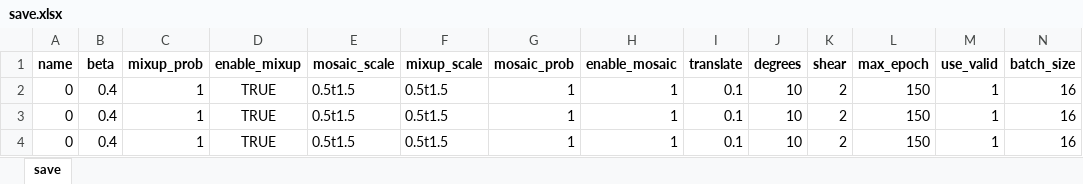
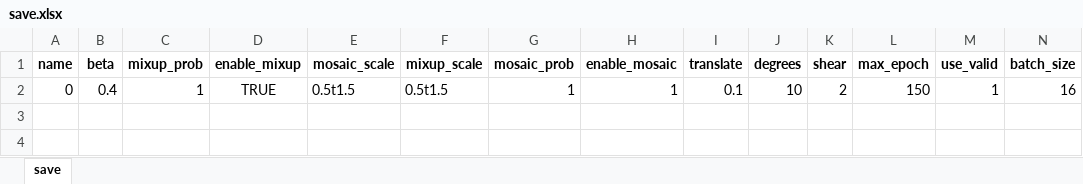
Before and after one commit to greekinRoma/SMPISD-MTPNet, an Excel workbook: save.xlsx, sheet save, drawn as a sheet; values as stored, in another font and other column widths than the file's, no borders; the diff names each change by its address in the sheet, - before the commit and + after, or states it on an @@ line.

```diff
--- a/save.xlsx (sheet save)
+++ b/save.xlsx (sheet save)
-row 3: 0 | 0.4 | 1 | TRUE | 0.5t1.5 | 0.5t1.5 | 1 | 1 | 0.1 | 10 | 2 | 150 | 1 | 16
-row 4: 0 | 0.4 | 1 | TRUE | 0.5t1.5 | 0.5t1.5 | 1 | 1 | 0.1 | 10 | 2 | 150 | 1 | 16
```
Also changed, not shown: 7 other files.
